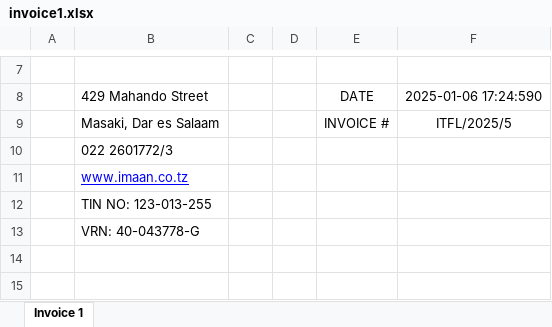
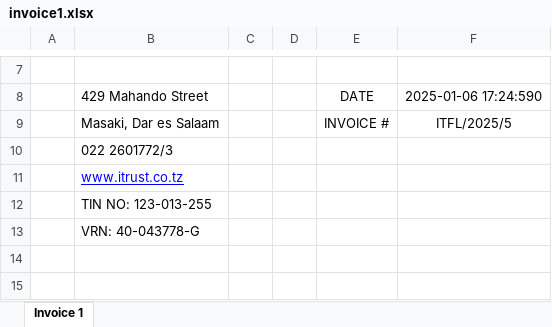
Before and after one commit to makilagied/window-service-for-accessing-printers, an Excel workbook: invoice1.xlsx, sheet Invoice 1, drawn as a sheet; only a part is shown, gaps mark what is left out; values as stored, in another font and other column widths than the file's, no borders; charts and pictures and conditional formats not drawn; the diff names each change by its address in the sheet, - before the commit and + after, or states it on an @@ line.

```diff
--- a/invoice1.xlsx (sheet Invoice 1)
+++ b/invoice1.xlsx (sheet Invoice 1)
-B11: www.imaan.co.tz
+B11: www.itrust.co.tz
```
Also changed, not shown: charts or pictures, invoice.xlsx, 2 other files.
